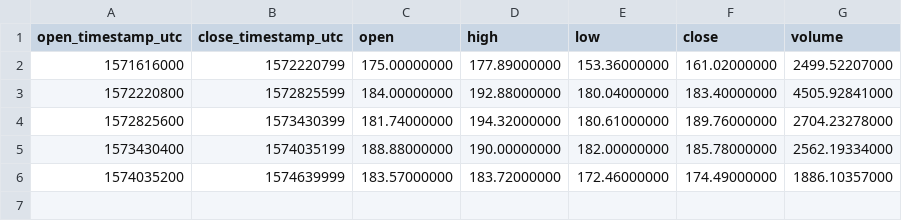
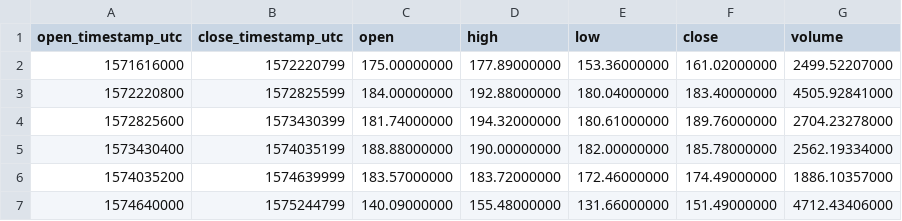
Before and after one commit to cryptobigbro/binance-ETHBUSD, a CSV file: binance-ETHBUSD-1w.csv, drawn as a sheet.

```diff
--- a/binance-ETHBUSD-1w.csv
+++ b/binance-ETHBUSD-1w.csv
@@ -6 +6,2 @@ open_timestamp_utc,close_timestamp_utc,open,high,low,close,volume
 1574035200,1574639999,183.57000000,183.72000000,172.46000000,174.49000000,1886.10357000
+1574640000,1575244799,140.09000000,155.48000000,131.66000000,151.49000000,4712.43406000
```
Also changed, not shown: binance-ETHBUSD-1d.csv, binance-ETHBUSD-1h.csv.
